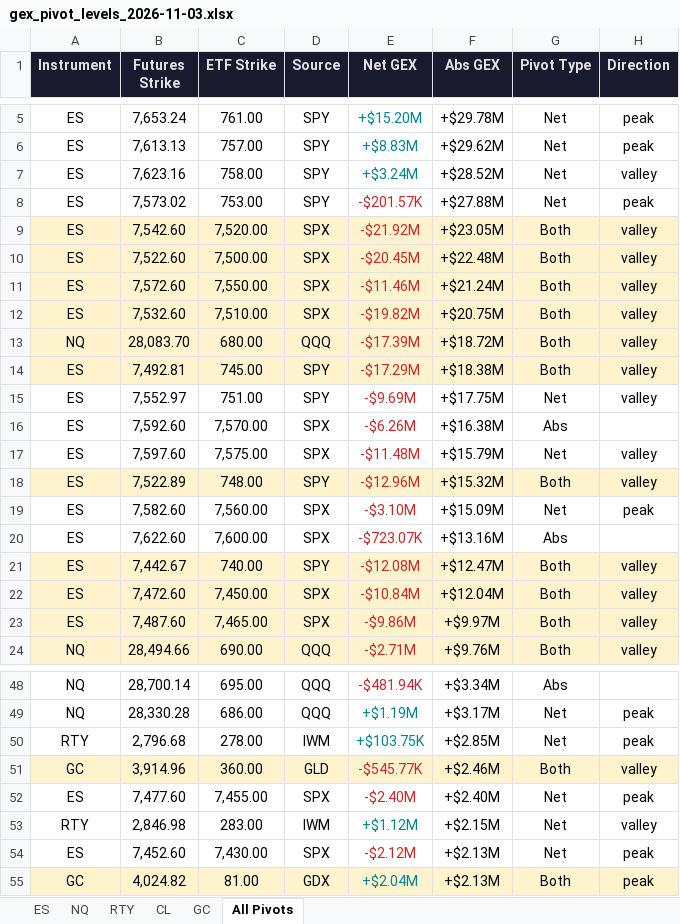
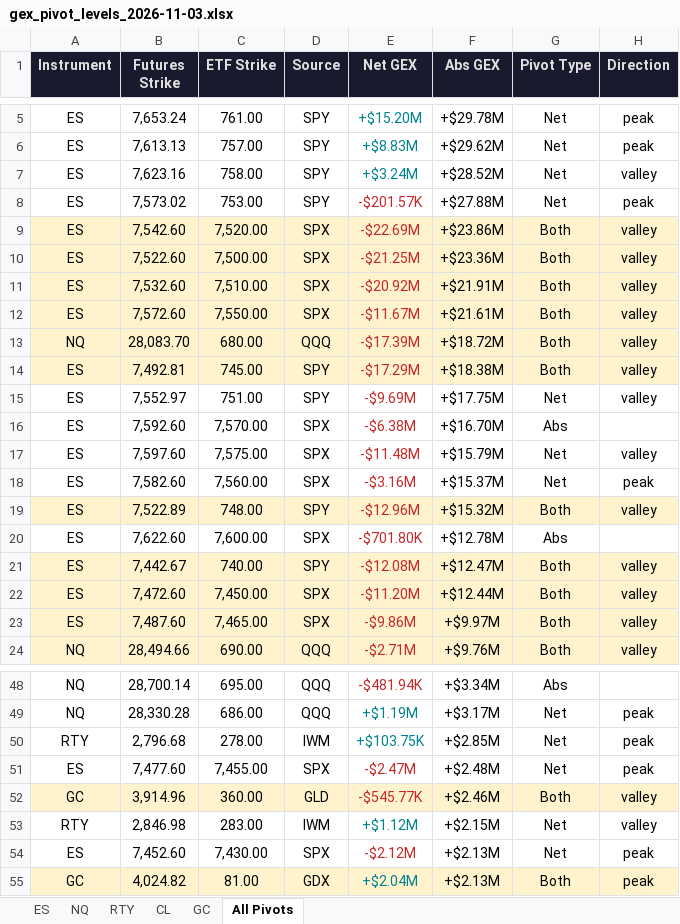
Before and after one commit to samidor/futures-levels, an Excel workbook: gex_pivot_levels_2026-11-03.xlsx, sheet All Pivots, drawn as a sheet; only a part is shown, gaps mark what is left out; values as stored, in another font and other column widths than the file's, no borders; removed rows and columns are numbered as before the commit, all else as after; the diff covers the shown part only; the diff names each change by its address in the sheet, - before the commit and + after, or states it on an @@ line.

```diff
--- a/gex_pivot_levels_2026-11-03.xlsx (sheet All Pivots)
+++ b/gex_pivot_levels_2026-11-03.xlsx (sheet All Pivots)
-E9 (Net GEX): -$21.92M
+E9 (Net GEX): -$22.69M
-F9 (Abs GEX): +$23.05M
+F9 (Abs GEX): +$23.86M
-E10 (Net GEX): -$20.45M
+E10 (Net GEX): -$21.25M
-F10 (Abs GEX): +$22.48M
+F10 (Abs GEX): +$23.36M
+row 11: ES | 7,532.60 | 7,510.00 | SPX | -$20.92M | +$21.91M | Both | valley
-E12 (Net GEX): -$11.46M
+E12 (Net GEX): -$11.67M
-F12 (Abs GEX): +$21.24M
+F12 (Abs GEX): +$21.61M
-row 12: ES | 7,532.60 | 7,510.00 | SPX | -$19.82M | +$20.75M | Both | valley
-E16 (Net GEX): -$6.26M
+E16 (Net GEX): -$6.38M
-F16 (Abs GEX): +$16.38M
+F16 (Abs GEX): +$16.70M
+row 18: ES | 7,582.60 | 7,560.00 | SPX | -$3.16M | +$15.37M | Net | peak
-row 19: ES | 7,582.60 | 7,560.00 | SPX | -$3.10M | +$15.09M | Net | peak
-E20 (Net GEX): -$723.07K
+E20 (Net GEX): -$701.80K
-F20 (Abs GEX): +$13.16M
+F20 (Abs GEX): +$12.78M
-E22 (Net GEX): -$10.84M
+E22 (Net GEX): -$11.20M
-F22 (Abs GEX): +$12.04M
+F22 (Abs GEX): +$12.44M
+row 51: ES | 7,477.60 | 7,455.00 | SPX | -$2.47M | +$2.48M | Net | peak
-row 52: ES | 7,477.60 | 7,455.00 | SPX | -$2.40M | +$2.40M | Net | peak
```
Also changed, not shown: 2 added rows, 2 removed rows and 14 edited cells elsewhere in this sheet, sheet ES, 23 other files.
